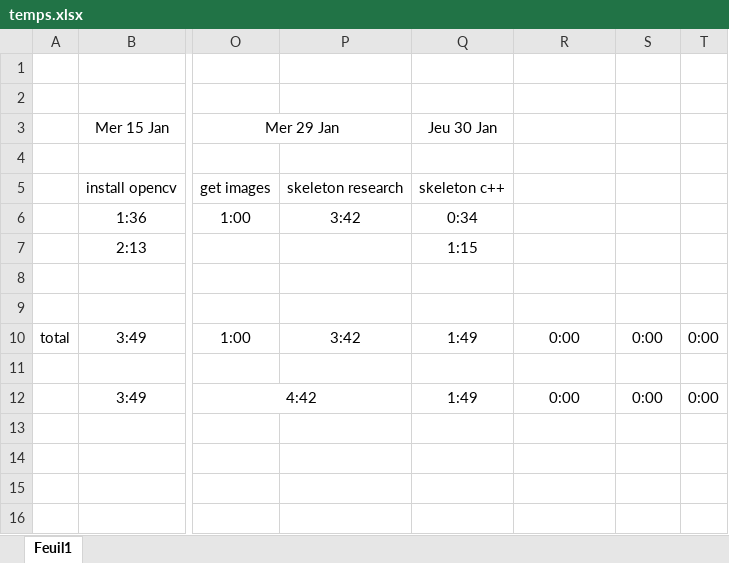
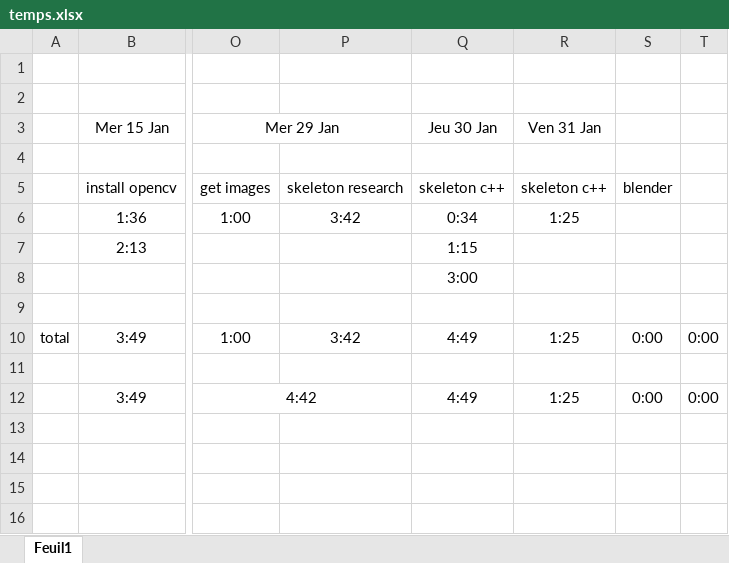
Before and after one commit to guillaume-lrt/Thesis-animal-animation, an Excel workbook: Documents/temps.xlsx, sheet Feuil1, drawn as a sheet; only a part is shown, gaps mark what is left out; values as stored, in another font and other column widths than the file's, no borders; charts and pictures not drawn; the diff names each change by its address in the sheet, - before the commit and + after, or states it on an @@ line.

Commit message:
skeleton

```diff
--- a/Documents/temps.xlsx (sheet Feuil1)
+++ b/Documents/temps.xlsx (sheet Feuil1)
-R3: (empty)
+R3: Ven 31 Jan
-R5 (Ven 31 Jan): (empty)
+R5 (Ven 31 Jan): skeleton c++
-S5: (empty)
+S5: blender
-R6 (Ven 31 Jan): (empty)
+R6 (Ven 31 Jan): 1:25
-Q8 (Jeu 30 Jan): (empty)
+Q8 (Jeu 30 Jan): 3:00
-Q10 (Jeu 30 Jan): 1:49
+Q10 (Jeu 30 Jan): 4:49
-R10 (Ven 31 Jan): 0:00
+R10 (Ven 31 Jan): 1:25
-Q12 (Jeu 30 Jan): 1:49
+Q12 (Jeu 30 Jan): 4:49
-R12 (Ven 31 Jan): 0:00
+R12 (Ven 31 Jan): 1:25
```
Also changed, not shown: 21 other files.
